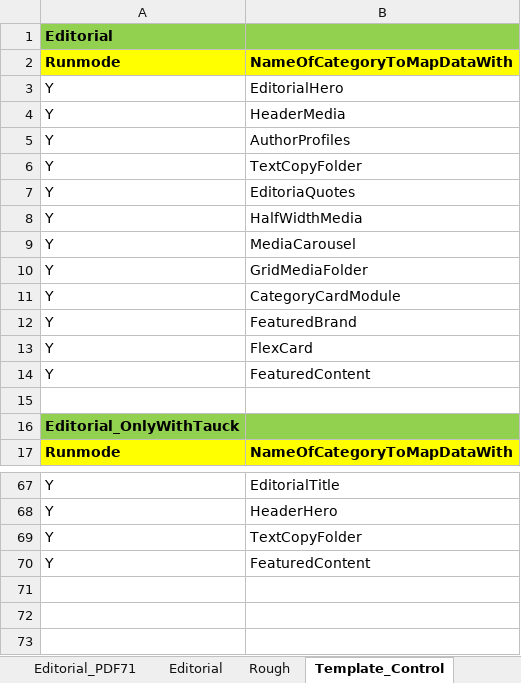
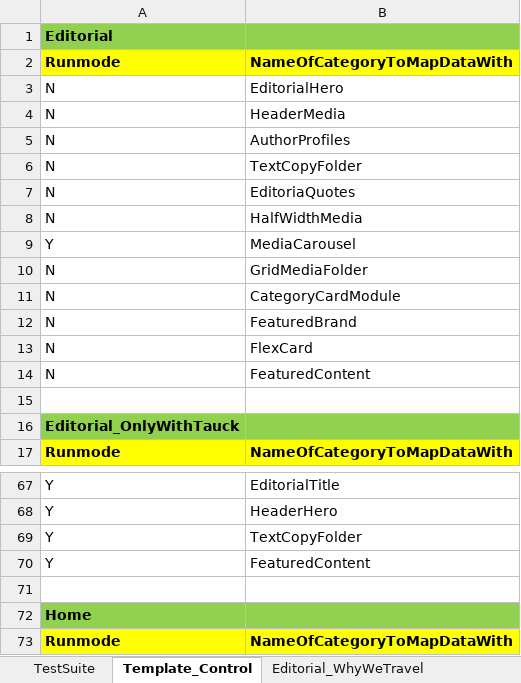
Before and after one commit to VinitSandesara/Tauck_BE_TDD, an Excel workbook: src/Data/TestData.xlsx, sheet Template_Control, drawn as a sheet; only a part is shown, gaps mark what is left out; values as stored, in another font and other column widths than the file's, no borders; removed rows and columns are numbered as before the commit, all else as after; the diff names each change by its address in the sheet, - before the commit and + after, or states it on an @@ line.

Commit message:
Editorial megamenu and home
removed navigateToNodePath

```diff
--- a/src/Data/TestData.xlsx (sheet Template_Control)
+++ b/src/Data/TestData.xlsx (sheet Template_Control)
-A3:A5: Y
+A3:A5: N
-row 6: Y | TextCopyFolder
-row 7: Y | EditoriaQuotes
-row 8: Y | HalfWidthMedia
+row 6: N | TextCopyFolder
+row 7: N | EditoriaQuotes
+row 8: N | HalfWidthMedia
-A10:A13: Y
+A10:A13: N
-row 14: Y | FeaturedContent
+row 14: N | FeaturedContent
+row 71: (empty)
+row 72: Home
+row 73: Runmode | NameOfCategoryToMapDataWith
```
Also changed, not shown: sheet Editorial, sheet Home, sheet MegaMenu, sheet Editorial_PDF11, sheet Editorial_OnlyWithTauck, other sheet tabs, 56 other files.
